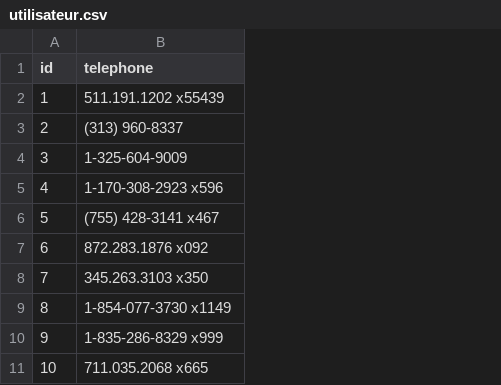
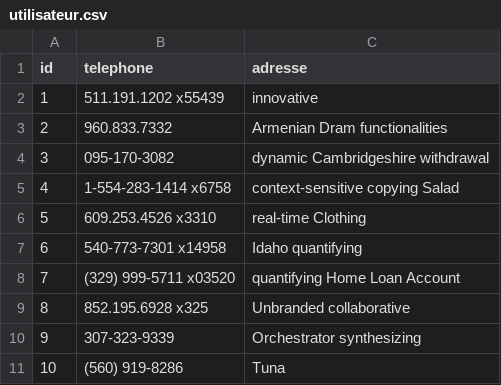
Before and after one commit to spirale-software/spiral-erp, a CSV file: src/main/resources/config/liquibase/fake-data/utilisateur.csv, drawn as a sheet; the diff names each change by its address in the sheet, - before the commit and + after, or states it on an @@ line.

Commit message:
Utilisateur

```diff
--- a/src/main/resources/config/liquibase/fake-data/utilisateur.csv
+++ b/src/main/resources/config/liquibase/fake-data/utilisateur.csv
+column C (adresse), rows 2-11: innovative | Armenian Dram functionalities | dynamic Cambridgeshire withdrawal | context-sensitive copying Salad | real-time Clothing | Idaho quantifying | quantifying Home Loan Account | Unbranded collaborative | Orchestrator synthesizing | Tuna
-B3 (telephone): (313) 960-8337
+B3 (telephone): 960.833.7332
-B4 (telephone): 1-325-604-9009
+B4 (telephone): 095-170-3082
-B5 (telephone): 1-170-308-2923 x596
+B5 (telephone): 1-554-283-1414 x6758
-B6 (telephone): (755) 428-3141 x467
+B6 (telephone): 609.253.4526 x3310
-B7 (telephone): 872.283.1876 x092
+B7 (telephone): 540-773-7301 x14958
-B8 (telephone): 345.263.3103 x350
+B8 (telephone): (329) 999-5711 x03520
-B9 (telephone): 1-854-077-3730 x1149
+B9 (telephone): 852.195.6928 x325
-B10 (telephone): 1-835-286-8329 x999
+B10 (telephone): 307-323-9339
-B11 (telephone): 711.035.2068 x665
+B11 (telephone): (560) 919-8286
```
Also changed, not shown: 18 other files.
